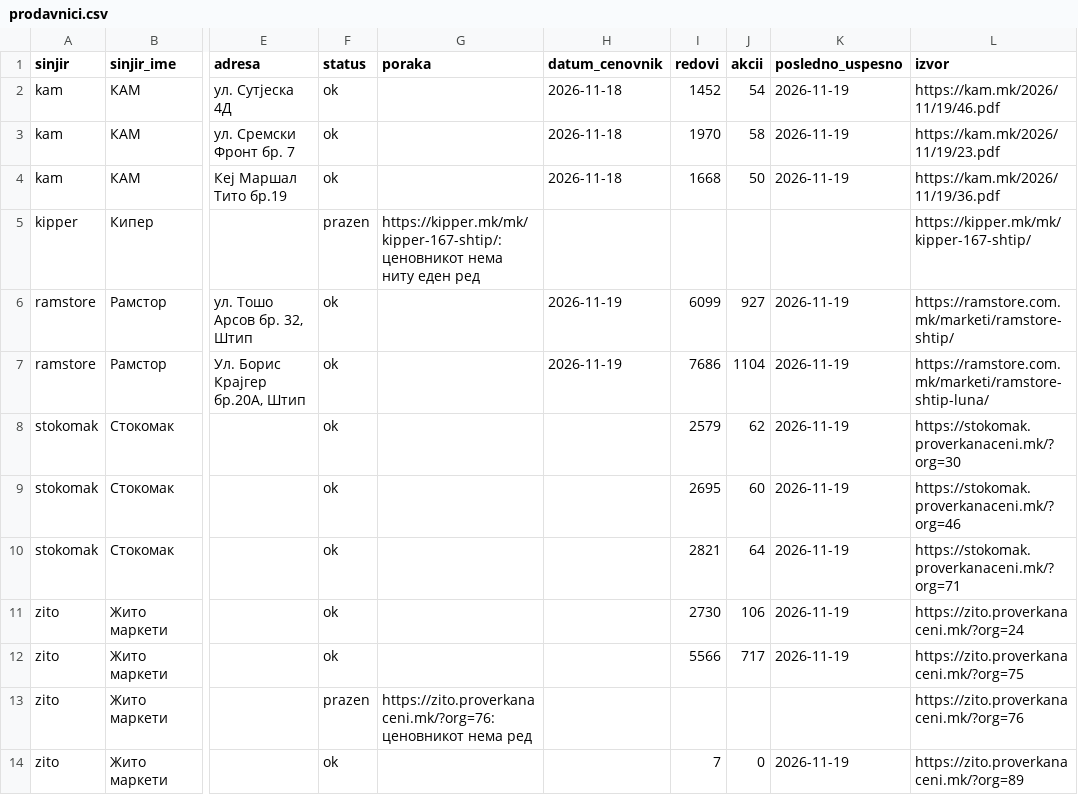
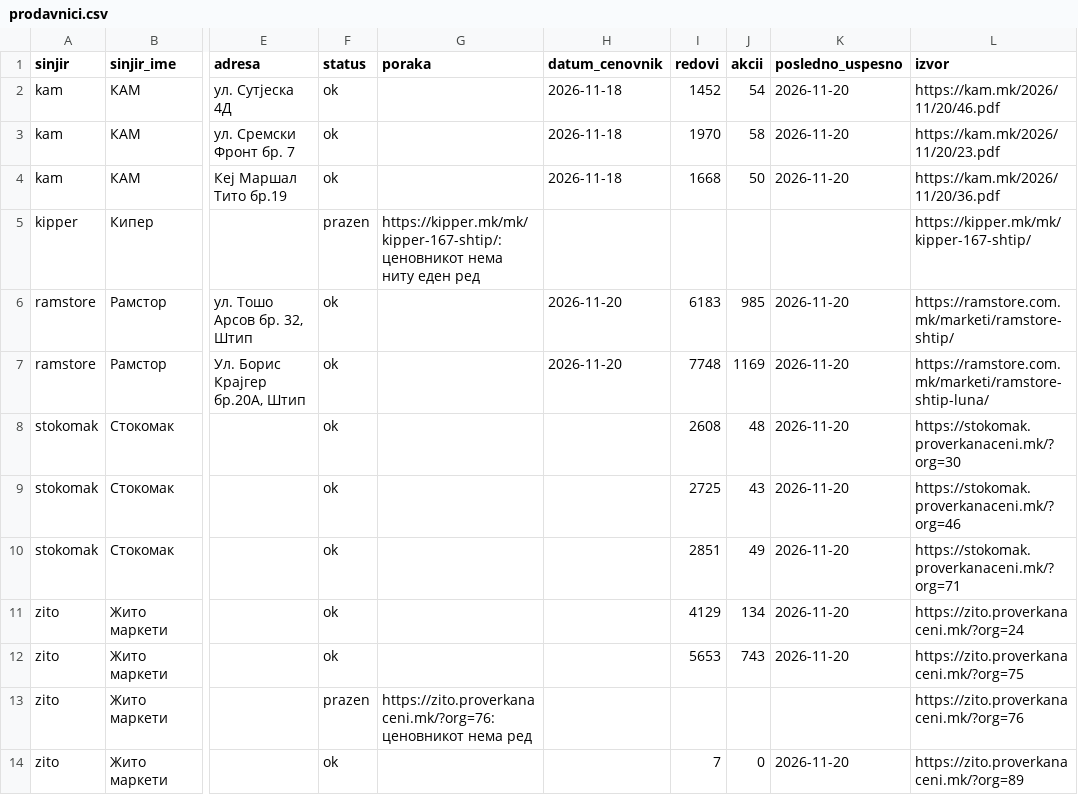
Before and after one commit to zorannastov-blip/stip-akcii, a CSV file: podatoci/prodavnici.csv, drawn as a sheet; only a part is shown, gaps mark what is left out; the diff names each change by its address in the sheet, - before the commit and + after, or states it on an @@ line.

```diff
--- a/podatoci/prodavnici.csv
+++ b/podatoci/prodavnici.csv
-K2:K4 (posledno_uspesno): 2026-11-19
+K2:K4 (posledno_uspesno): 2026-11-20
-L2 (izvor): https://kam.mk/2026/11/19/46.pdf
+L2 (izvor): https://kam.mk/2026/11/20/46.pdf
-L3 (izvor): https://kam.mk/2026/11/19/23.pdf
+L3 (izvor): https://kam.mk/2026/11/20/23.pdf
-L4 (izvor): https://kam.mk/2026/11/19/36.pdf
+L4 (izvor): https://kam.mk/2026/11/20/36.pdf
-H6:H7 (datum_cenovnik): 2026-11-19
+H6:H7 (datum_cenovnik): 2026-11-20
-I6 (redovi): 6099
+I6 (redovi): 6183
-J6 (akcii): 927
+J6 (akcii): 985
-K6:K12 (posledno_uspesno): 2026-11-19
+K6:K12 (posledno_uspesno): 2026-11-20
-I7 (redovi): 7686
+I7 (redovi): 7748
-J7 (akcii): 1104
+J7 (akcii): 1169
-I8 (redovi): 2579
+I8 (redovi): 2608
-J8 (akcii): 62
+J8 (akcii): 48
-I9 (redovi): 2695
+I9 (redovi): 2725
-J9 (akcii): 60
+J9 (akcii): 43
-I10 (redovi): 2821
+I10 (redovi): 2851
-J10 (akcii): 64
+J10 (akcii): 49
-I11 (redovi): 2730
+I11 (redovi): 4129
-J11 (akcii): 106
+J11 (akcii): 134
-I12 (redovi): 5566
+I12 (redovi): 5653
-J12 (akcii): 717
+J12 (akcii): 743
-K14 (posledno_uspesno): 2026-11-19
+K14 (posledno_uspesno): 2026-11-20
```
Also changed, not shown: podatoci/sostojba/stokomak-30.csv, podatoci/sostojba/stokomak-46.csv, 10 other files.
